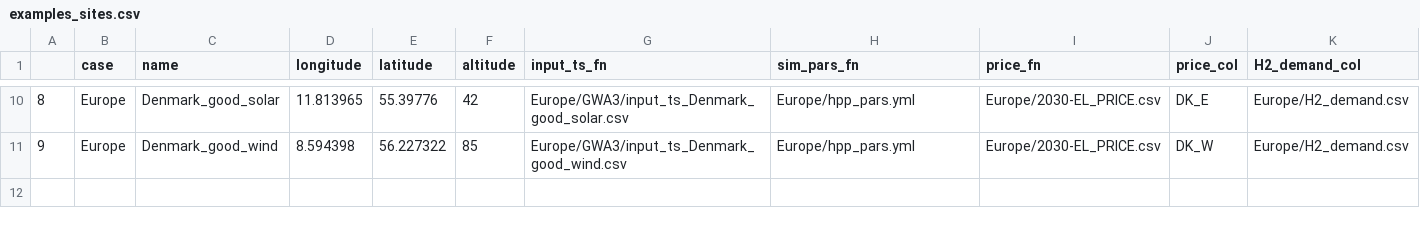
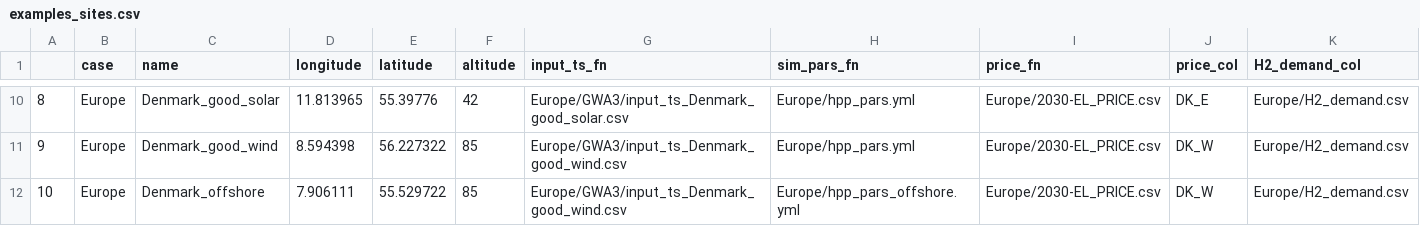
Before and after one commit to MartenDeVries96/hydesign, a CSV file: hydesign/examples/examples_sites.csv, drawn as a sheet; only a part is shown, gaps mark what is left out.

Commit message:
added offshore yml file

```diff
--- a/hydesign/examples/examples_sites.csv
+++ b/hydesign/examples/examples_sites.csv
@@ -11 +11,2 @@
 9,Europe,Denmark_good_wind,8.594398,56.227322,85,Europe/GWA3/input_ts_Denmark_good_wind.csv,Europe/hpp_pars.yml,Europe/2030-EL_PRICE.csv,DK_W,Europe/H2_demand.csv
+10,Europe,Denmark_offshore,7.906111,55.529722,85,Europe/GWA3/input_ts_Denmark_good_wind.csv,Europe/hpp_pars_offshore.yml,Europe/2030-EL_PRICE.csv,DK_W,Europe/H2_demand.csv
```
Also changed, not shown: 3 other files.
